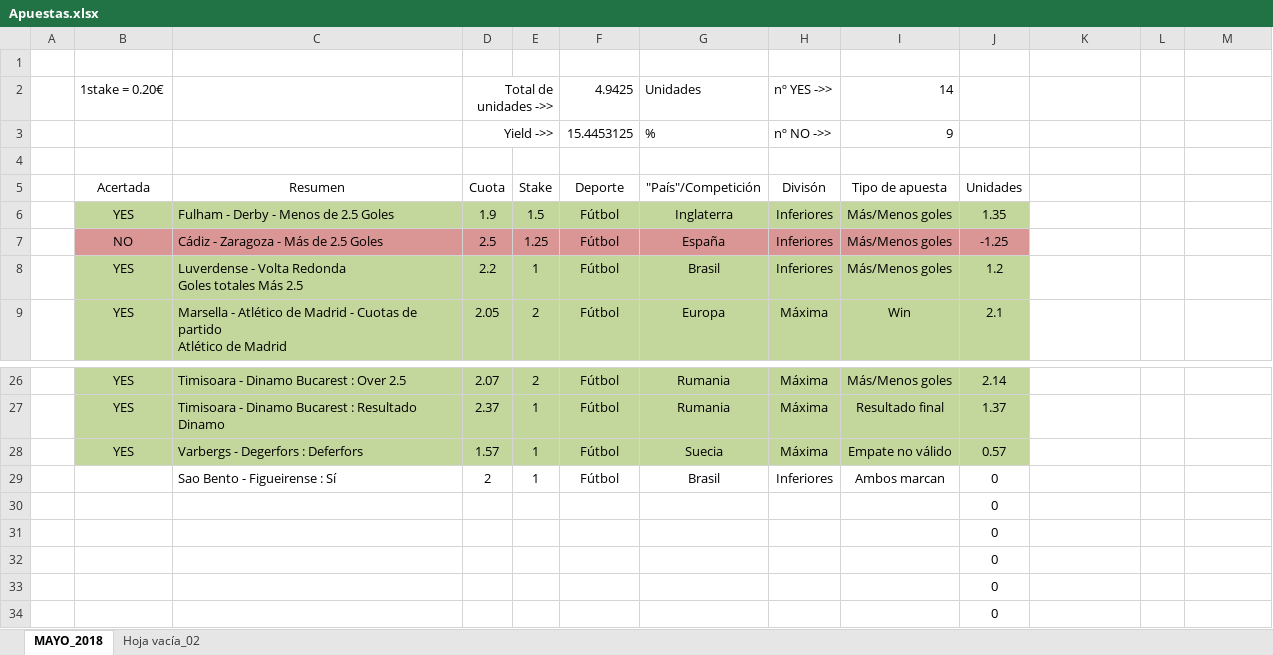
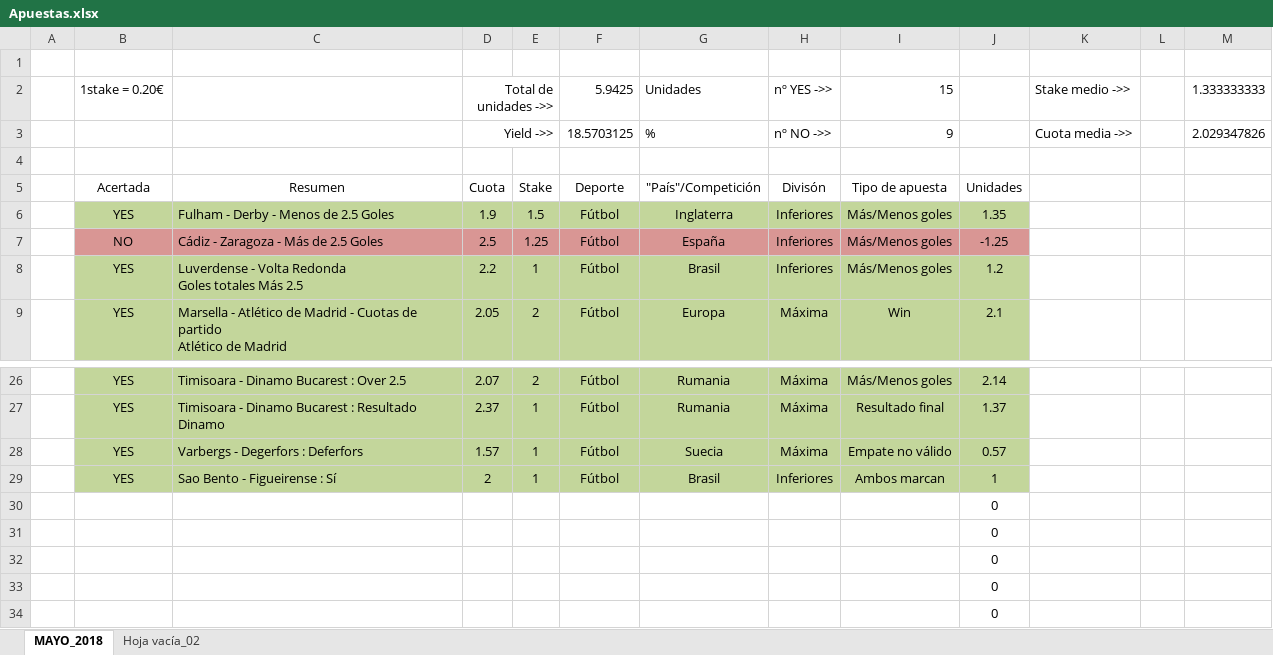
Before and after one commit to Sexaron/Curso-Udemy, an Excel workbook: Otras cosas/Apuestas.xlsx, sheet MAYO_2018, drawn as a sheet; only a part is shown, gaps mark what is left out; values as stored, in another font and other column widths than the file's, no borders; the diff names each change by its address in the sheet, - before the commit and + after, or states it on an @@ line.

Commit message:
Actualizar excel

```diff
--- a/Otras cosas/Apuestas.xlsx (sheet MAYO_2018)
+++ b/Otras cosas/Apuestas.xlsx (sheet MAYO_2018)
-F2: 4.9425
+F2: 5.9425
-I2: 14
+I2: 15
-K2: (empty)
+K2: Stake medio ->>
-M2: (empty)
+M2: 1.333333333
-F3: 15.4453125
+F3: 18.5703125
-K3: (empty)
+K3: Cuota media ->>
-M3: (empty)
+M3: 2.029347826
-B29: (empty)
+B29: YES
-B29:J29 fill: none
+B29:J29 fill: #C3D69B
-J29: 0
+J29: 1
```
